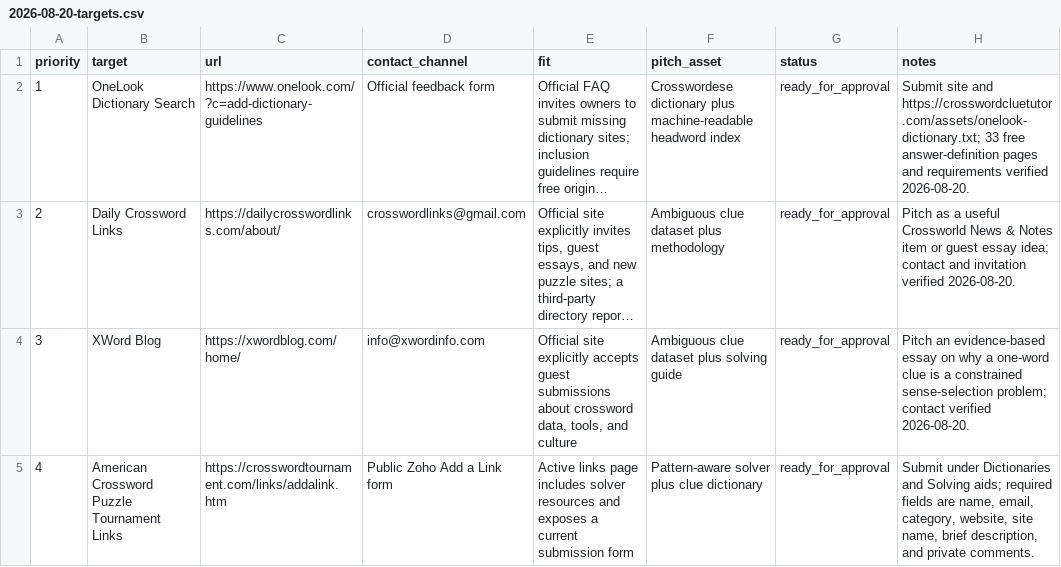
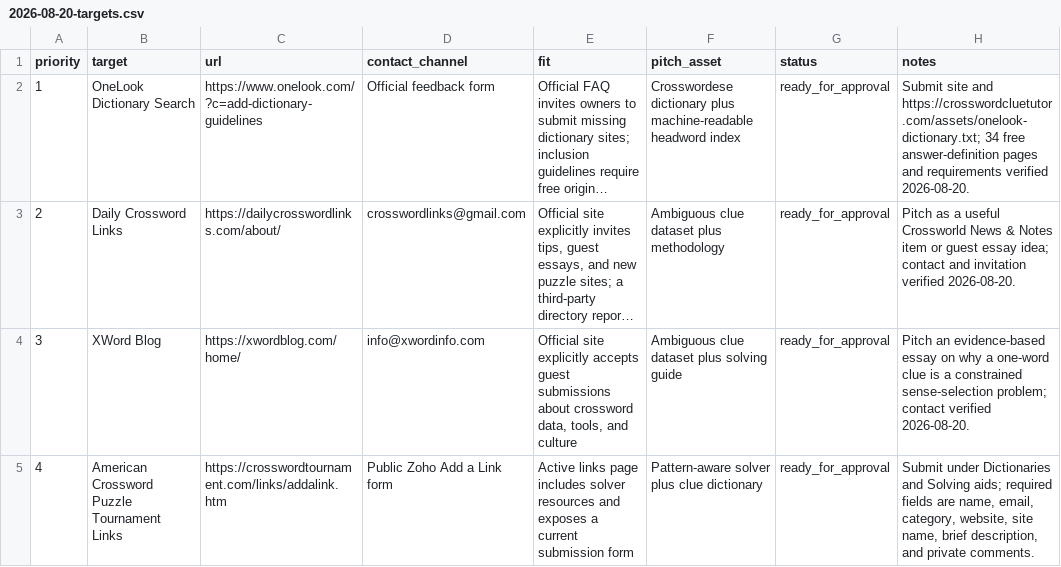
Before and after one commit to masling/Crossword-Clue-Tutor, a CSV file: ops/outreach/2026-08-20-targets.csv, drawn as a sheet; only a part is shown; long unchanged cells end in …; the diff names each change by its address in the sheet, - before the commit and + after, or states it on an @@ line.

```diff
--- a/ops/outreach/2026-08-20-targets.csv
+++ b/ops/outreach/2026-08-20-targets.csv
-H2 (notes): …and https://crosswordcluetutor.com/assets/onelook-dictionary.txt; 33 free answer-definition…
+H2 (notes): …and https://crosswordcluetutor.com/assets/onelook-dictionary.txt; 34 free answer-definition…
```
Also changed, not shown: 7 other files.
